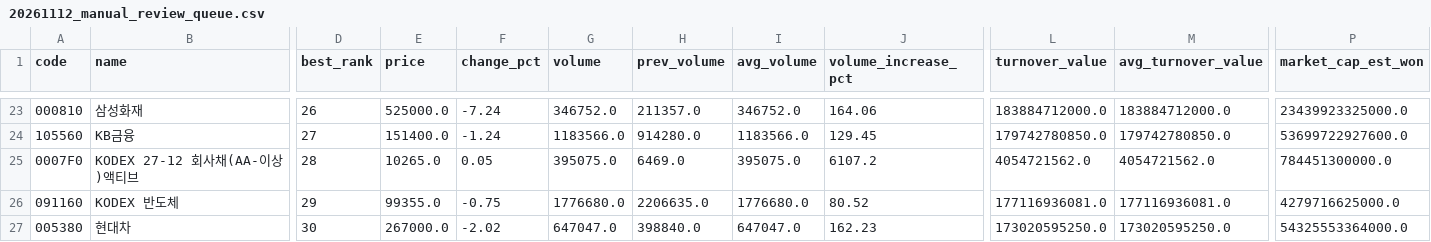
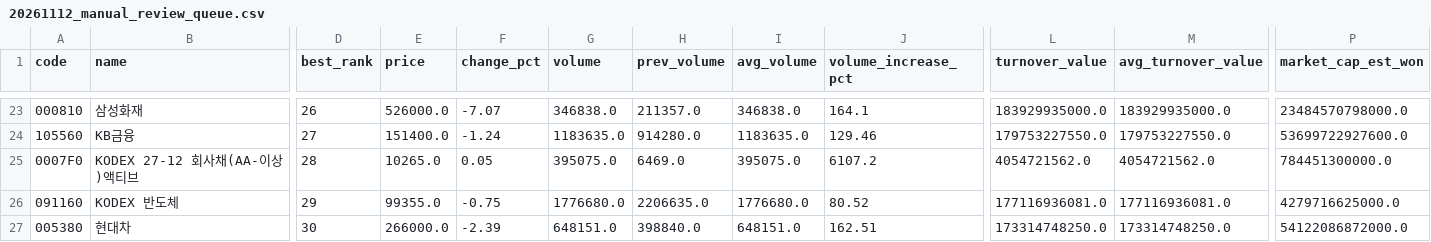
Before and after one commit to jaehyogi-bot/trytolearn1, a CSV file: data/20261112_manual_review_queue.csv, drawn as a sheet; only a part is shown, gaps mark what is left out; the diff covers the shown part only; the diff names each change by its address in the sheet, - before the commit and + after, or states it on an @@ line.

```diff
--- a/data/20261112_manual_review_queue.csv
+++ b/data/20261112_manual_review_queue.csv
-E23 (price): 525000.0
+E23 (price): 526000.0
-F23 (change_pct): -7.24
+F23 (change_pct): -7.07
-G23 (volume): 346752.0
+G23 (volume): 346838.0
-I23 (avg_volume): 346752.0
+I23 (avg_volume): 346838.0
-J23 (volume_increase_pct): 164.06
+J23 (volume_increase_pct): 164.1
-L23 (turnover_value): 183884712000.0
+L23 (turnover_value): 183929935000.0
-M23 (avg_turnover_value): 183884712000.0
+M23 (avg_turnover_value): 183929935000.0
-P23 (market_cap_est_won): 23439923325000.0
+P23 (market_cap_est_won): 23484570798000.0
-G24 (volume): 1183566.0
+G24 (volume): 1183635.0
-I24 (avg_volume): 1183566.0
+I24 (avg_volume): 1183635.0
-J24 (volume_increase_pct): 129.45
+J24 (volume_increase_pct): 129.46
-L24 (turnover_value): 179742780850.0
+L24 (turnover_value): 179753227550.0
-M24 (avg_turnover_value): 179742780850.0
+M24 (avg_turnover_value): 179753227550.0
-E27 (price): 267000.0
+E27 (price): 266000.0
-F27 (change_pct): -2.02
+F27 (change_pct): -2.39
-G27 (volume): 647047.0
+G27 (volume): 648151.0
-I27 (avg_volume): 647047.0
+I27 (avg_volume): 648151.0
-J27 (volume_increase_pct): 162.23
+J27 (volume_increase_pct): 162.51
-L27 (turnover_value): 173020595250.0
+L27 (turnover_value): 173314748250.0
-M27 (avg_turnover_value): 173020595250.0
+M27 (avg_turnover_value): 173314748250.0
-P27 (market_cap_est_won): 54325553364000.0
+P27 (market_cap_est_won): 54122086872000.0
```
Also changed, not shown: 49 edited cells elsewhere in this file, data/20261112_manual.csv, data/20261112_manual_market_discovery.csv, 8 other files.
